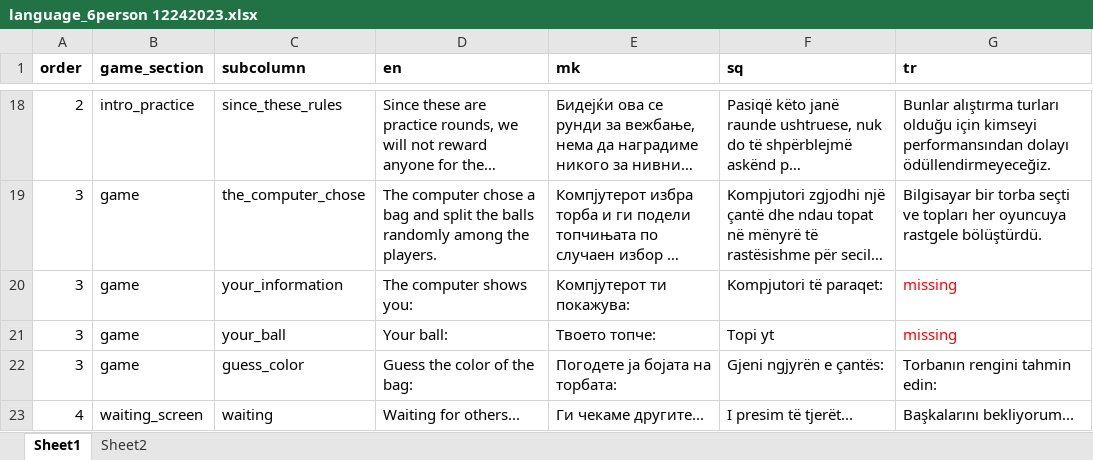
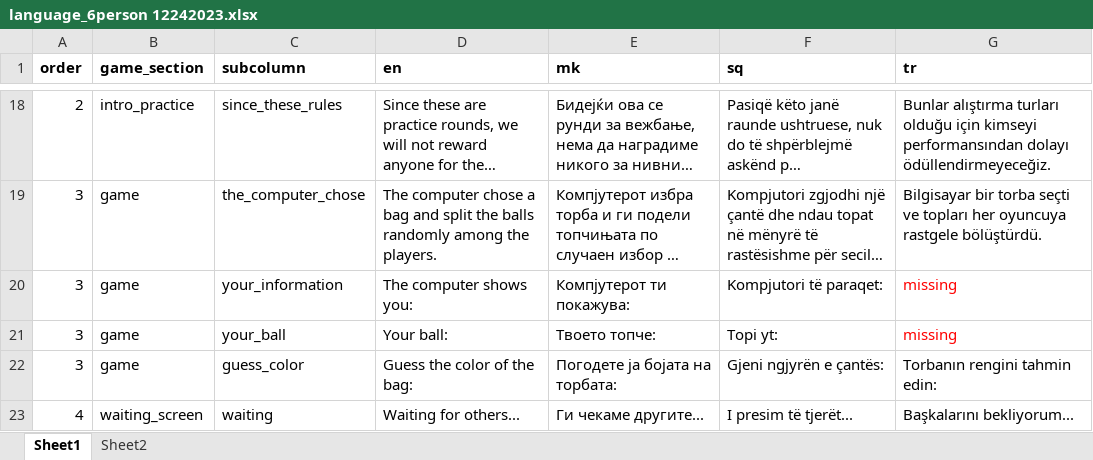
Before and after one commit to prijatelilab/PrijateliTree, an Excel workbook: prijateli_tree/app/languages/language_6person 12242023.xlsx, sheet Sheet1, drawn as a sheet; only a part is shown, gaps mark what is left out; long unchanged cells end in …; values as stored, in another font and other column widths than the file's, no borders; the diff names each change by its address in the sheet, - before the commit and + after, or states it on an @@ line.

Commit message:
Slight edit to Excel

```diff
--- a/prijateli_tree/app/languages/language_6person 12242023.xlsx (sheet Sheet1)
+++ b/prijateli_tree/app/languages/language_6person 12242023.xlsx (sheet Sheet1)
-F21 (sq): Topi yt
+F21 (sq): Topi yt:
```
Also changed, not shown: 2 other files.
